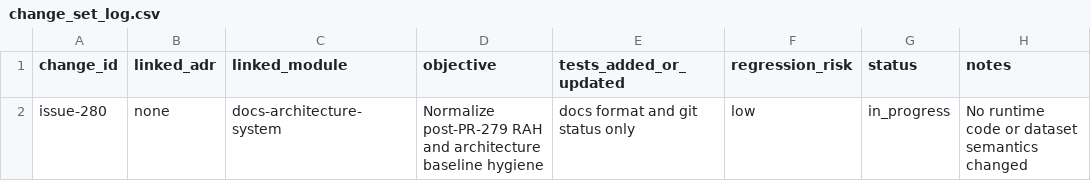
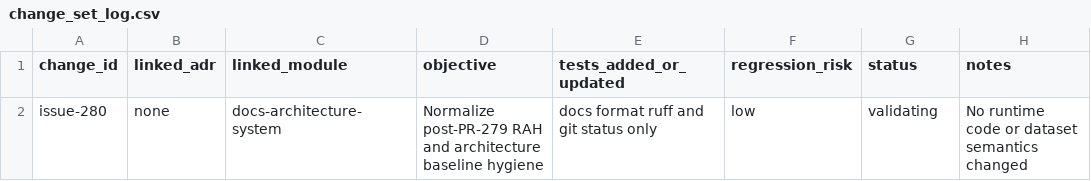
Before and after one commit to Phytoritas/stomatal-optimiaztion, a CSV file: docs/architecture/implementation/change_set_log.csv, drawn as a sheet.

```diff
--- a/docs/architecture/implementation/change_set_log.csv
+++ b/docs/architecture/implementation/change_set_log.csv
@@ -1,2 +1,2 @@
 change_id,linked_adr,linked_module,objective,tests_added_or_updated,regression_risk,status,notes
-issue-280,none,docs-architecture-system,Normalize post-PR-279 RAH and architecture baseline hygiene,docs format and git status only,low,in_progress,No runtime code or dataset semantics changed
+issue-280,none,docs-architecture-system,Normalize post-PR-279 RAH and architecture baseline hygiene,docs format ruff and git status only,low,validating,No runtime code or dataset semantics changed
```
Also changed, not shown: docs/architecture/review/revision_log.csv, docs/architecture/system/dependency_matrix.csv, 3 other files.
